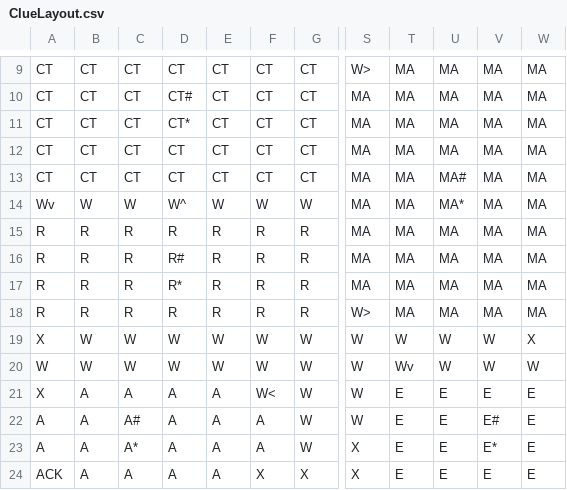
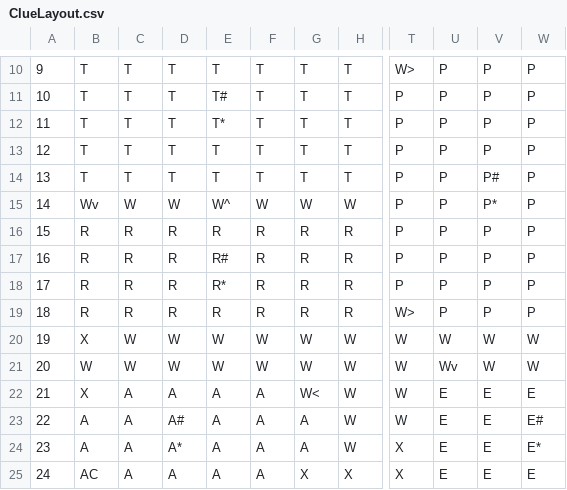
Before and after one commit to buebelhoer/ClueGame, a CSV file: data/ClueLayout.csv, drawn as a sheet; only a part is shown, gaps mark what is left out; removed rows and columns are numbered as before the commit, all else as after; the diff covers the shown part only; the diff names each change by its address in the sheet, - before the commit and + after, or states it on an @@ line.

```diff
--- a/data/ClueLayout.csv
+++ b/data/ClueLayout.csv
+column A, rows 10-25: 9 | 10 | 11 | 12 | 13 | 14 | 15 | 16 | 17 | 18 | 19 | 20 | 21 | 22 | 23 | 24
-column T, rows 9-24: MA | MA | MA | MA | MA | MA | MA | MA | MA | MA | W | Wv | E | E | E | E
-column W, rows 9-24: MA | MA | MA | MA | MA | MA | MA | MA | MA | MA | X | W | E | E | E | E
+column W, rows 10-25: P | P | P | P | P | P | P | P | P | P | W | W | E | E# | E* | E
-B10:B14: CT
+B10:B14: T
-C10:C14: CT
+C10:C14: T
-D10:D14: CT
+D10:D14: T
-E10: CT
+E10: T
-F10:F14: CT
+F10:F14: T
-G10:G14: CT
+G10:G14: T
-H10:H14: CT
+H10:H14: T
-U10:U13: MA
+U10:U13: P
-V10:V13: MA
+V10:V13: P
-E11: CT#
+E11: T#
-T11:T18: MA
+T11:T18: P
-E12: CT*
+E12: T*
-E13:E14: CT
+E13:E14: T
-U14: MA#
+U14: P
-V14: MA
+V14: P#
-U15: MA*
+U15: P
-V15: MA
+V15: P*
-U16:U19: MA
+U16:U19: P
-V16:V19: MA
+V16:V19: P
-U21: W
+U21: Wv
-V23: E#
+V23: E
-V24: E*
+V24: E
-B25: ACK
+B25: AC
```
Also changed, not shown: 1 added row, 1 added column and 71 edited cells elsewhere in this file, 2 other files.
